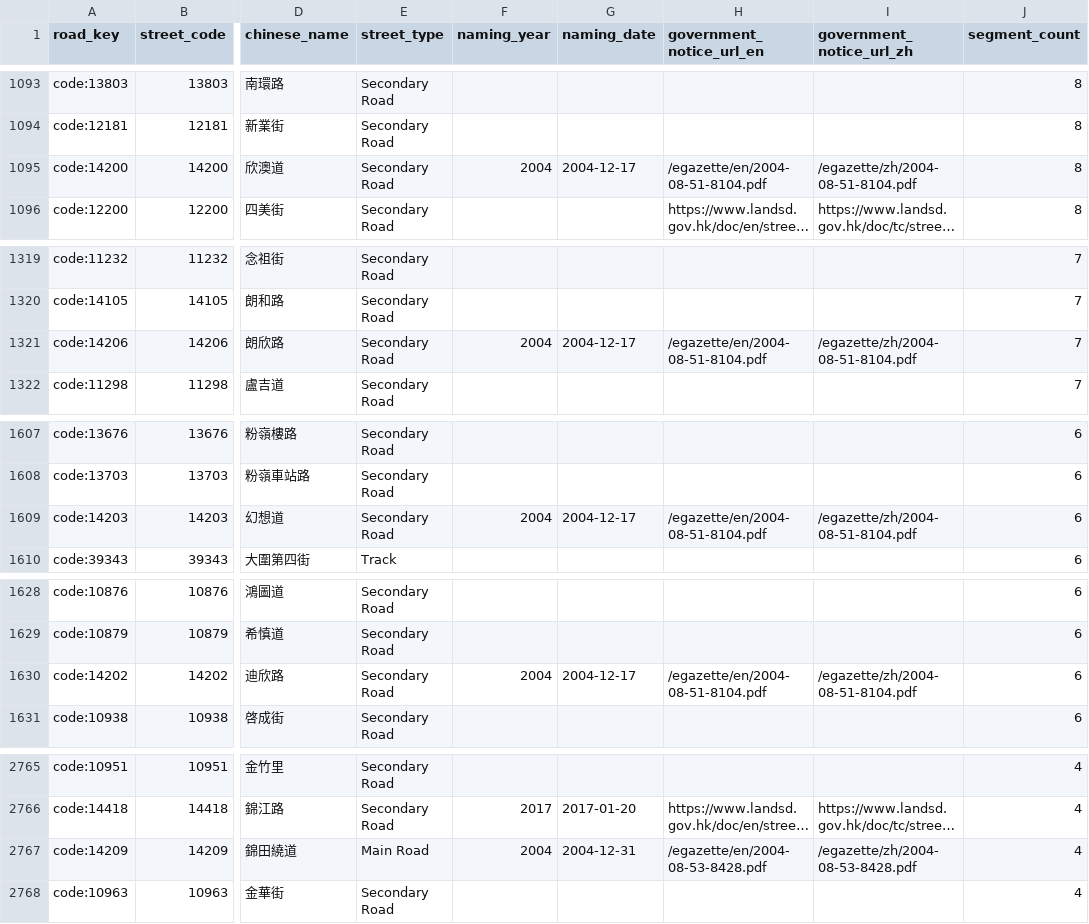
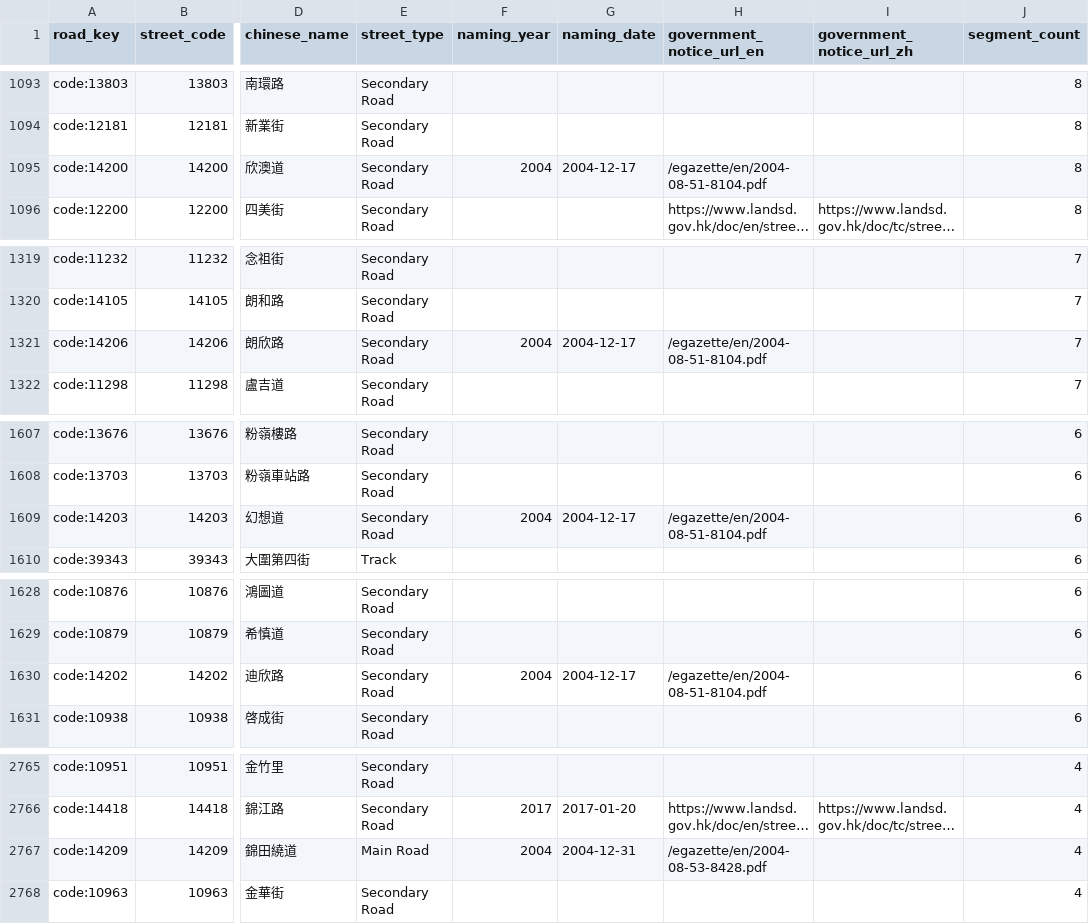
Before and after one commit to cswbrian/street-naming-map, a CSV file: public/data/master/pending-naming-years.csv, drawn as a sheet; only a part is shown, gaps mark what is left out; long unchanged cells end in …; the diff covers the shown part only; the diff names each change by its address in the sheet, - before the commit and + after, or states it on an @@ line.

```diff
--- a/public/data/master/pending-naming-years.csv
+++ b/public/data/master/pending-naming-years.csv
-I1095 (government_notice_url_zh): /egazette/zh/2004-08-51-8104.pdf
+I1095 (government_notice_url_zh): (empty)
-I1321 (government_notice_url_zh): /egazette/zh/2004-08-51-8104.pdf
+I1321 (government_notice_url_zh): (empty)
-I1609 (government_notice_url_zh): /egazette/zh/2004-08-51-8104.pdf
+I1609 (government_notice_url_zh): (empty)
-I1630 (government_notice_url_zh): /egazette/zh/2004-08-51-8104.pdf
+I1630 (government_notice_url_zh): (empty)
-I2767 (government_notice_url_zh): /egazette/zh/2004-08-53-8428.pdf
+I2767 (government_notice_url_zh): (empty)
```
Also changed, not shown: 29 edited cells elsewhere in this file, data/crowdsubmissions/batch-approved.csv, 27 other files.
